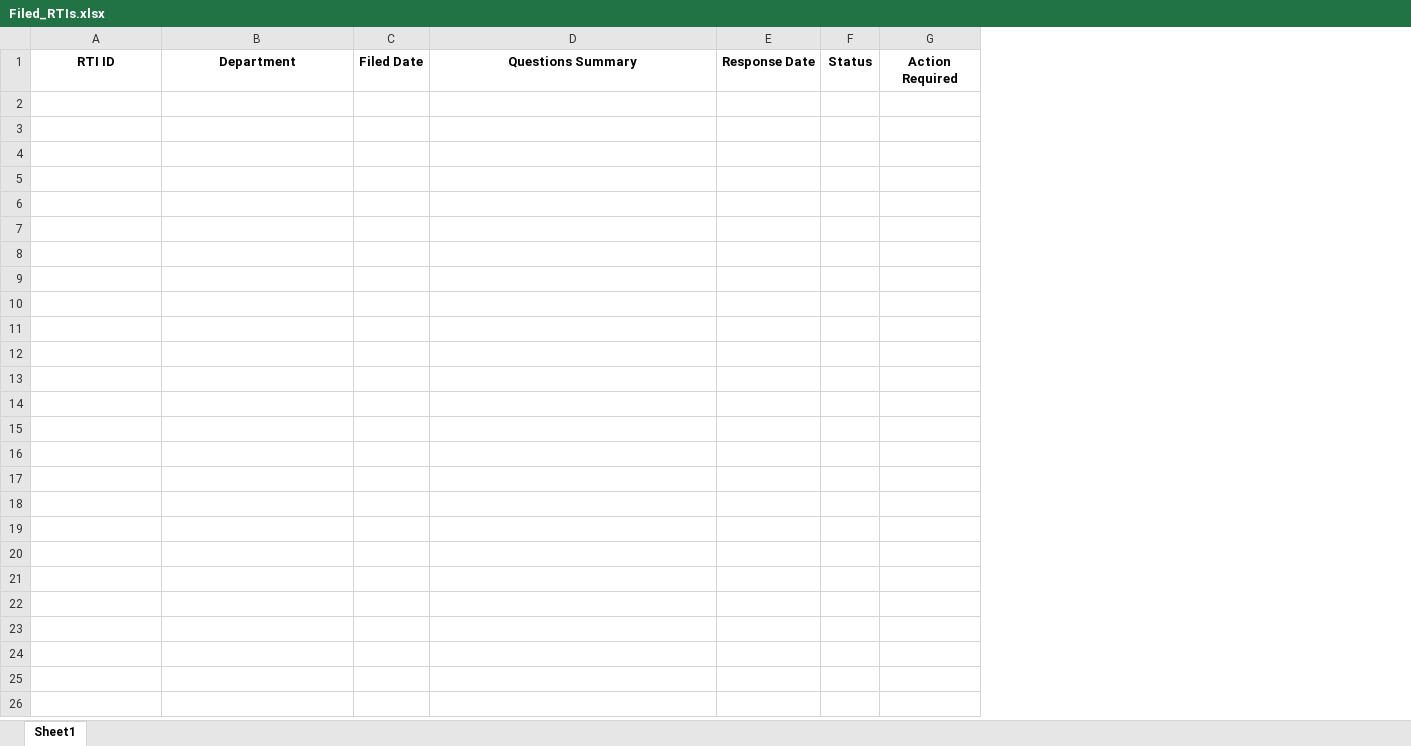
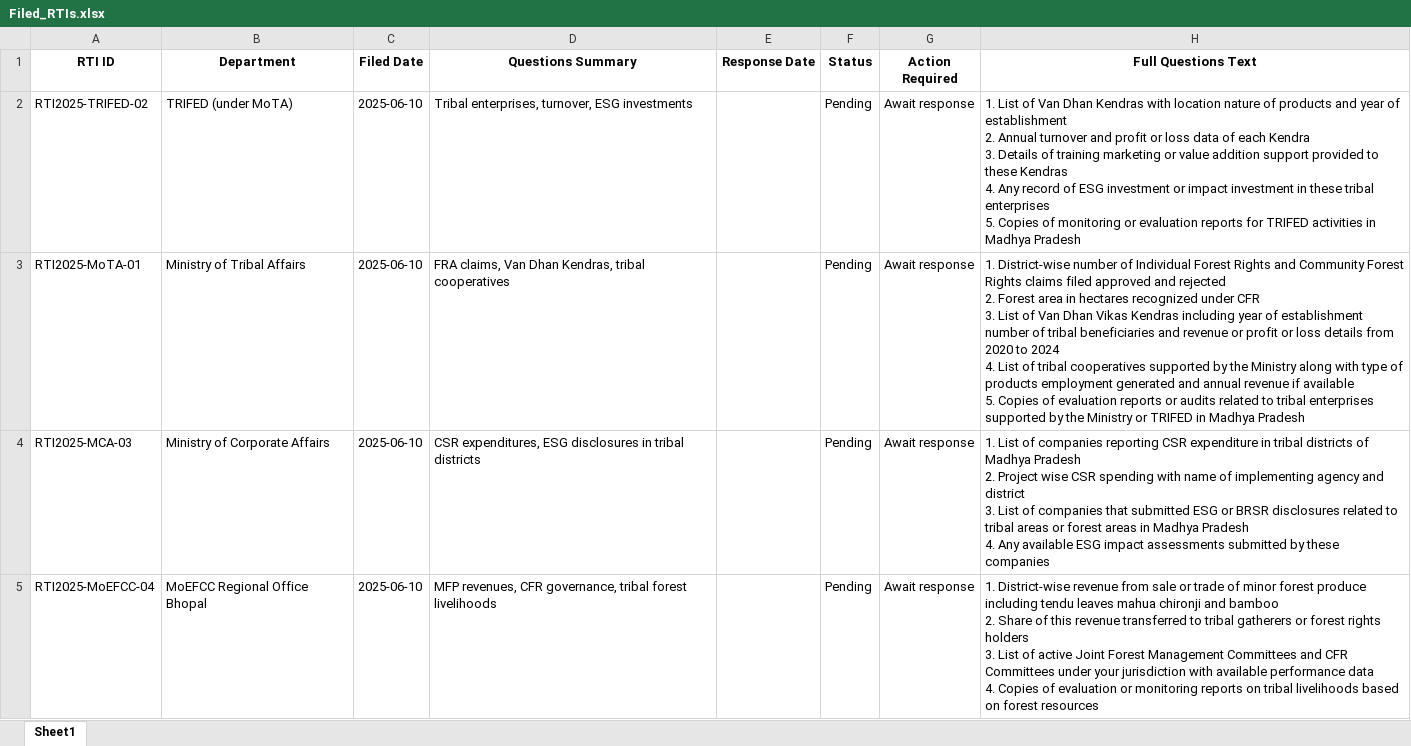
Before and after one commit to Anushka200899/ESG, an Excel workbook: ESG_Indigenous_Economies_Paper/03_RTI_Tracking/Filed_RTIs.xlsx, sheet Sheet1, drawn as a sheet; values as stored, in another font and other column widths than the file's, no borders; ↵ is a line break in a cell; the diff names each change by its address in the sheet, - before the commit and + after, or states it on an @@ line.

Commit message:
Log full RTI questions in standardized format

```diff
--- a/ESG_Indigenous_Economies_Paper/03_RTI_Tracking/Filed_RTIs.xlsx (sheet Sheet1)
+++ b/ESG_Indigenous_Economies_Paper/03_RTI_Tracking/Filed_RTIs.xlsx (sheet Sheet1)
+column H (Full Questions Text), empty
+row 2: RTI2025-TRIFED-02 | TRIFED (under MoTA) | 2025-06-10 | Tribal enterprises, turnover, ESG investments |  | Pending | Await response | 1. List of Van Dhan Kendras with location nature of products and year of establishment ↵ 2. Annual turnover and profit or loss data of each Kendra ↵ 3. Details of training marketing or value addition support provided to these Kendras ↵ 4. Any record of ESG investment or impact investment in these tribal enterprises ↵ 5. Copies of monitoring or evaluation reports for TRIFED activities in Madhya Pradesh
+row 3: RTI2025-MoTA-01 | Ministry of Tribal Affairs | 2025-06-10 | FRA claims, Van Dhan Kendras, tribal cooperatives |  | Pending | Await response | 1. District-wise number of Individual Forest Rights and Community Forest Rights claims filed approved and rejected ↵ 2. Forest area in hectares recognized under CFR ↵ 3. List of Van Dhan Vikas Kendras including year of establishment number of tribal beneficiaries and revenue or profit or loss details from 2020 to 2024 ↵ 4. List of tribal cooperatives supported by the Ministry along with type of products employment generated and annual revenue if available ↵ 5. Copies of evaluation reports or audits related to tribal enterprises supported by the Ministry or TRIFED in Madhya Pradesh
+row 4: RTI2025-MCA-03 | Ministry of Corporate Affairs | 2025-06-10 | CSR expenditures, ESG disclosures in tribal districts |  | Pending | Await response | 1. List of companies reporting CSR expenditure in tribal districts of Madhya Pradesh ↵ 2. Project wise CSR spending with name of implementing agency and district ↵ 3. List of companies that submitted ESG or BRSR disclosures related to tribal areas or forest areas in Madhya Pradesh ↵ 4. Any available ESG impact assessments submitted by these companies
+row 5: RTI2025-MoEFCC-04 | MoEFCC Regional Office Bhopal | 2025-06-10 | MFP revenues, CFR governance, tribal forest livelihoods |  | Pending | Await response | 1. District-wise revenue from sale or trade of minor forest produce including tendu leaves mahua chironji and bamboo ↵ 2. Share of this revenue transferred to tribal gatherers or forest rights holders ↵ 3. List of active Joint Forest Management Committees and CFR Committees under your jurisdiction with available performance data ↵ 4. Copies of evaluation or monitoring reports on tribal livelihoods based on forest resources
```
